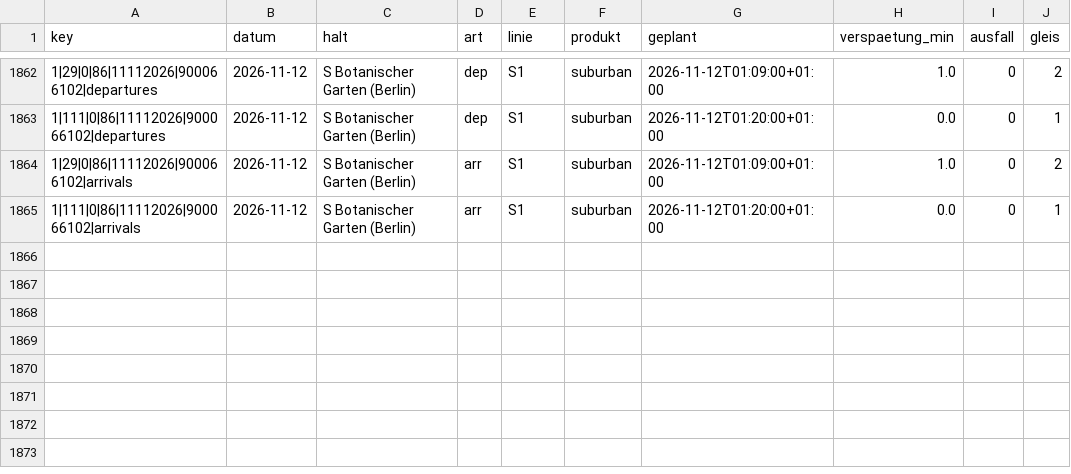
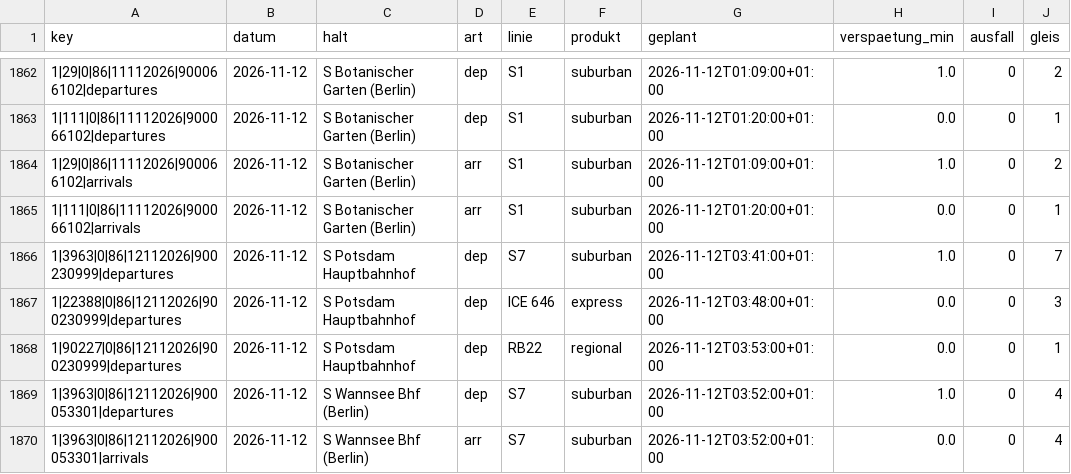
Before and after one commit to carlstadie/Pendelplan, a CSV file: data/verspaetungen.csv, drawn as a sheet; only a part is shown, gaps mark what is left out; the diff names each change by its address in the sheet, - before the commit and + after, or states it on an @@ line.

```diff
--- a/data/verspaetungen.csv
+++ b/data/verspaetungen.csv
+row 1866: 1|3963|0|86|12112026|900230999|departures | 2026-11-12 | S Potsdam Hauptbahnhof | dep | S7 | suburban | 2026-11-12T03:41:00+01:00 | 1.0 | 0 | 7
+row 1867: 1|22388|0|86|12112026|900230999|departures | 2026-11-12 | S Potsdam Hauptbahnhof | dep | ICE 646 | express | 2026-11-12T03:48:00+01:00 | 0.0 | 0 | 3
+row 1868: 1|90227|0|86|12112026|900230999|departures | 2026-11-12 | S Potsdam Hauptbahnhof | dep | RB22 | regional | 2026-11-12T03:53:00+01:00 | 0.0 | 0 | 1
+row 1869: 1|3963|0|86|12112026|900053301|departures | 2026-11-12 | S Wannsee Bhf (Berlin) | dep | S7 | suburban | 2026-11-12T03:52:00+01:00 | 1.0 | 0 | 4
+row 1870: 1|3963|0|86|12112026|900053301|arrivals | 2026-11-12 | S Wannsee Bhf (Berlin) | arr | S7 | suburban | 2026-11-12T03:52:00+01:00 | 0.0 | 0 | 4
```
Also changed, not shown: 1 other file.
